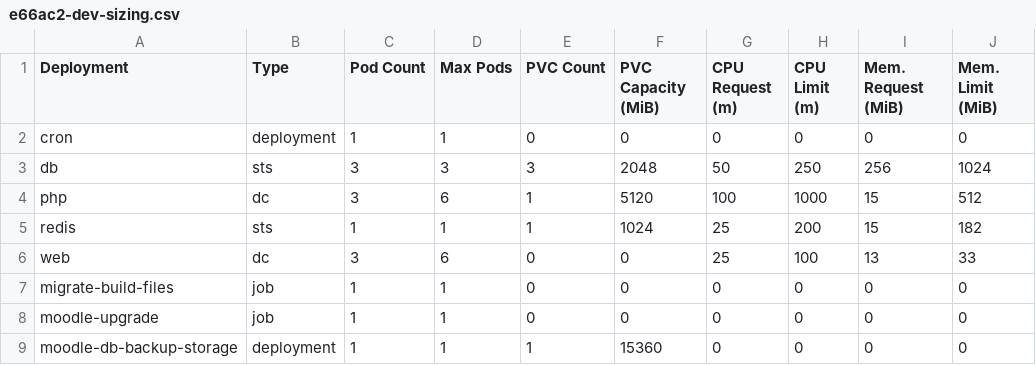
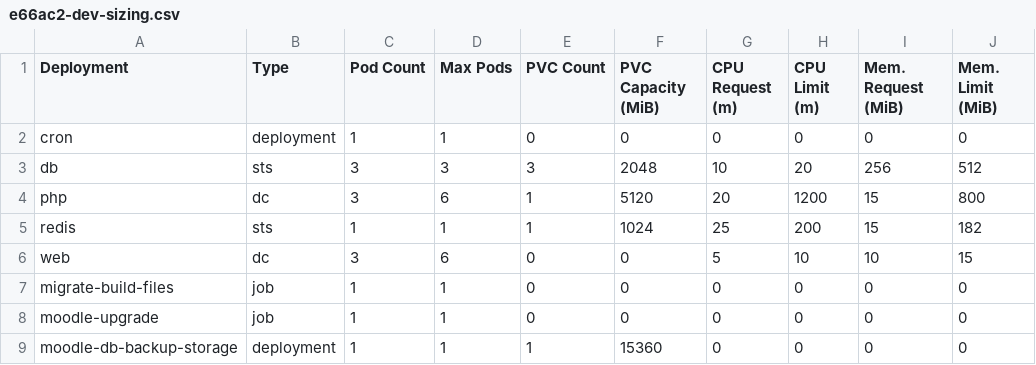
Before and after one commit to bcgov/moodle-nginx, a CSV file: openshift/e66ac2-dev-sizing.csv, drawn as a sheet.

Commit message:
Adjust right-sizing

```diff
--- a/openshift/e66ac2-dev-sizing.csv
+++ b/openshift/e66ac2-dev-sizing.csv
@@ -2,6 +2,6 @@ Deployment,Type,Pod Count,Max Pods,PVC Count,PVC Capacity (MiB),CPU Request (m),
 cron,deployment,1,1,0,0,0,0,0,0
-db,sts,3,3,3,2048,50,250,256,1024
-php,dc,3,6,1,5120,100,1000,15,512
+db,sts,3,3,3,2048,10,20,256,512
+php,dc,3,6,1,5120,20,1200,15,800
 redis,sts,1,1,1,1024,25,200,15,182
-web,dc,3,6,0,0,25,100,13,33
+web,dc,3,6,0,0,5,10,10,15
 migrate-build-files,job,1,1,0,0,0,0,0,0
```
